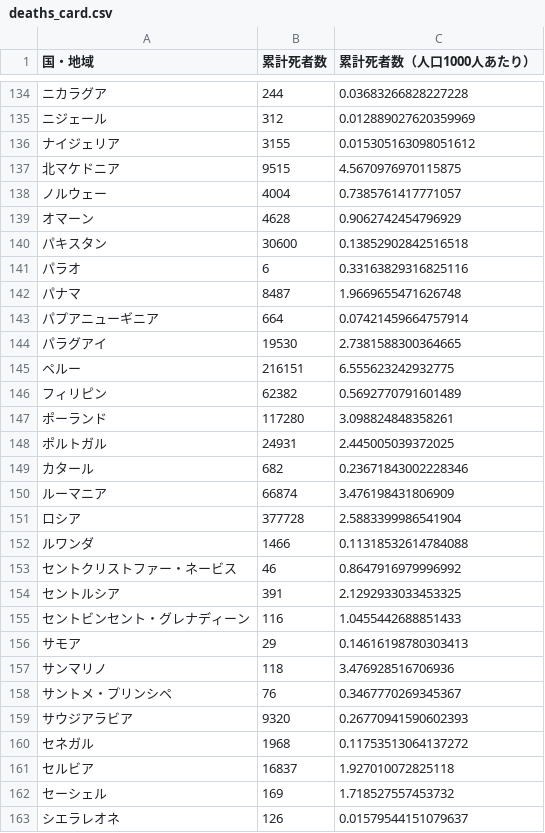
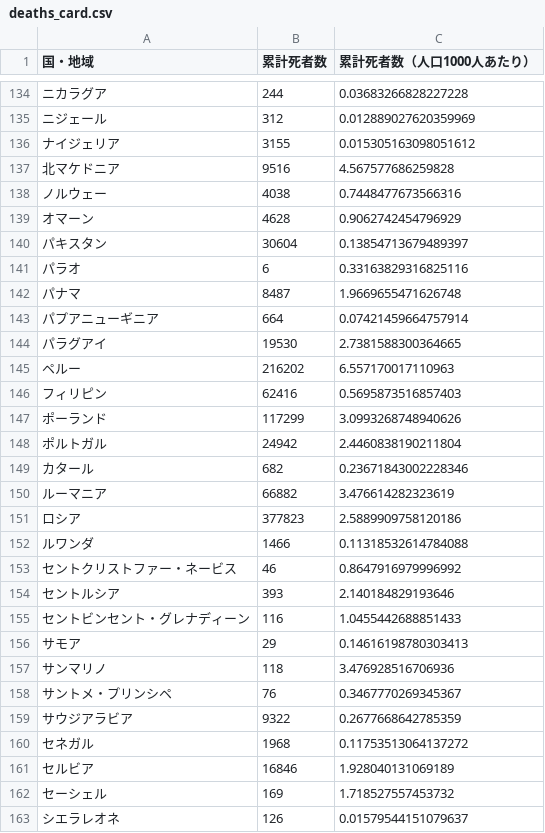
Before and after one commit to AnnaNishino/data-studio, a CSV file: data/for_gds/deaths_card.csv, drawn as a sheet; only a part is shown, gaps mark what is left out; the diff covers the shown part only; the diff names each change by its address in the sheet, - before the commit and + after, or states it on an @@ line.

```diff
--- a/data/for_gds/deaths_card.csv
+++ b/data/for_gds/deaths_card.csv
-B137 (累計死者数): 9515
+B137 (累計死者数): 9516
-C137 (累計死者数（人口1000人あたり）): 4.5670976970115875
+C137 (累計死者数（人口1000人あたり）): 4.567577686259828
-B138 (累計死者数): 4004
+B138 (累計死者数): 4038
-C138 (累計死者数（人口1000人あたり）): 0.7385761417771057
+C138 (累計死者数（人口1000人あたり）): 0.7448477673566316
-B140 (累計死者数): 30600
+B140 (累計死者数): 30604
-C140 (累計死者数（人口1000人あたり）): 0.13852902842516518
+C140 (累計死者数（人口1000人あたり）): 0.13854713679489397
-B145 (累計死者数): 216151
+B145 (累計死者数): 216202
-C145 (累計死者数（人口1000人あたり）): 6.555623242932775
+C145 (累計死者数（人口1000人あたり）): 6.557170017110963
-B146 (累計死者数): 62382
+B146 (累計死者数): 62416
-C146 (累計死者数（人口1000人あたり）): 0.5692770791601489
+C146 (累計死者数（人口1000人あたり）): 0.5695873516857403
-B147 (累計死者数): 117280
+B147 (累計死者数): 117299
-C147 (累計死者数（人口1000人あたり）): 3.098824848358261
+C147 (累計死者数（人口1000人あたり）): 3.0993268748940626
-B148 (累計死者数): 24931
+B148 (累計死者数): 24942
-C148 (累計死者数（人口1000人あたり）): 2.445005039372025
+C148 (累計死者数（人口1000人あたり）): 2.4460838190211804
-B150 (累計死者数): 66874
+B150 (累計死者数): 66882
-C150 (累計死者数（人口1000人あたり）): 3.476198431806909
+C150 (累計死者数（人口1000人あたり）): 3.476614282323619
-B151 (累計死者数): 377728
+B151 (累計死者数): 377823
-C151 (累計死者数（人口1000人あたり）): 2.5883399986541904
+C151 (累計死者数（人口1000人あたり）): 2.5889909758120186
-B154 (累計死者数): 391
+B154 (累計死者数): 393
-C154 (累計死者数（人口1000人あたり）): 2.1292933033453325
+C154 (累計死者数（人口1000人あたり）): 2.140184829193646
-B159 (累計死者数): 9320
+B159 (累計死者数): 9322
-C159 (累計死者数（人口1000人あたり）): 0.26770941590602393
+C159 (累計死者数（人口1000人あたり）): 0.2677668642785359
-B161 (累計死者数): 16837
+B161 (累計死者数): 16846
-C161 (累計死者数（人口1000人あたり）): 1.927010072825118
+C161 (累計死者数（人口1000人あたり）): 1.928040131069189
```
Also changed, not shown: 86 edited cells elsewhere in this file, data/deaths.csv, data/for_gds/confirmed_card.csv, 5 other files.
